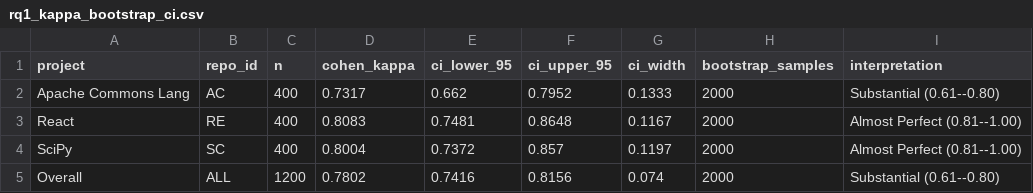
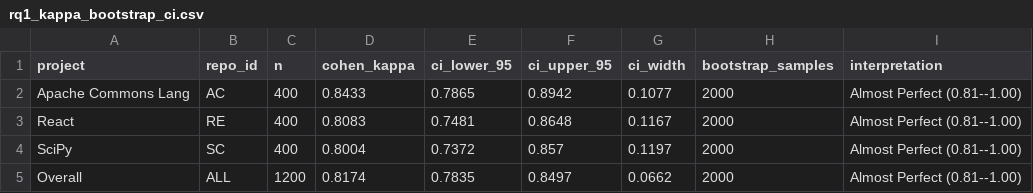
Before and after one commit to ai4se4ai-lab/RapidPay, a CSV file: eval/RQ1/results/rq1_kappa_bootstrap_ci.csv, drawn as a sheet.

```diff
--- a/eval/RQ1/results/rq1_kappa_bootstrap_ci.csv
+++ b/eval/RQ1/results/rq1_kappa_bootstrap_ci.csv
@@ -1,5 +1,5 @@
 project,repo_id,n,cohen_kappa,ci_lower_95,ci_upper_95,ci_width,bootstrap_samples,interpretation
-Apache Commons Lang,AC,400,0.7317,0.662,0.7952,0.1333,2000,Substantial (0.61--0.80)
+Apache Commons Lang,AC,400,0.8433,0.7865,0.8942,0.1077,2000,Almost Perfect (0.81--1.00)
 React,RE,400,0.8083,0.7481,0.8648,0.1167,2000,Almost Perfect (0.81--1.00)
 SciPy,SC,400,0.8004,0.7372,0.857,0.1197,2000,Almost Perfect (0.81--1.00)
-Overall,ALL,1200,0.7802,0.7416,0.8156,0.074,2000,Substantial (0.61--0.80)
+Overall,ALL,1200,0.8174,0.7835,0.8497,0.0662,2000,Almost Perfect (0.81--1.00)
```
Also changed, not shown: eval/RQ1/ground_truth/AC_ground_truth.csv, eval/RQ1/ground_truth/RE_ground_truth.csv, 21 other files.
